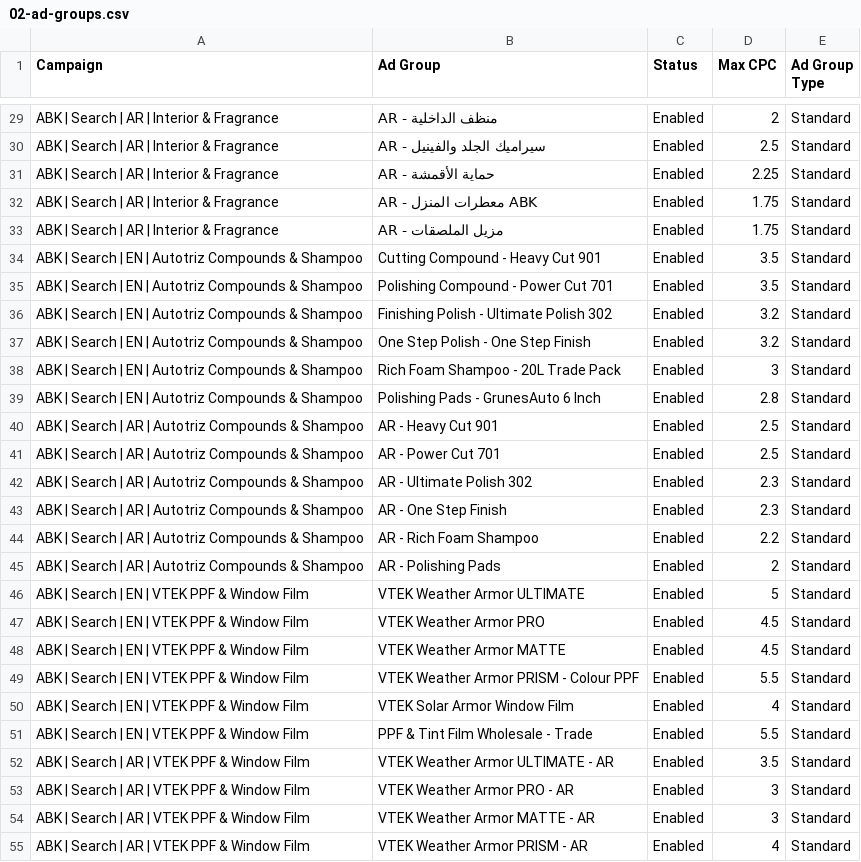
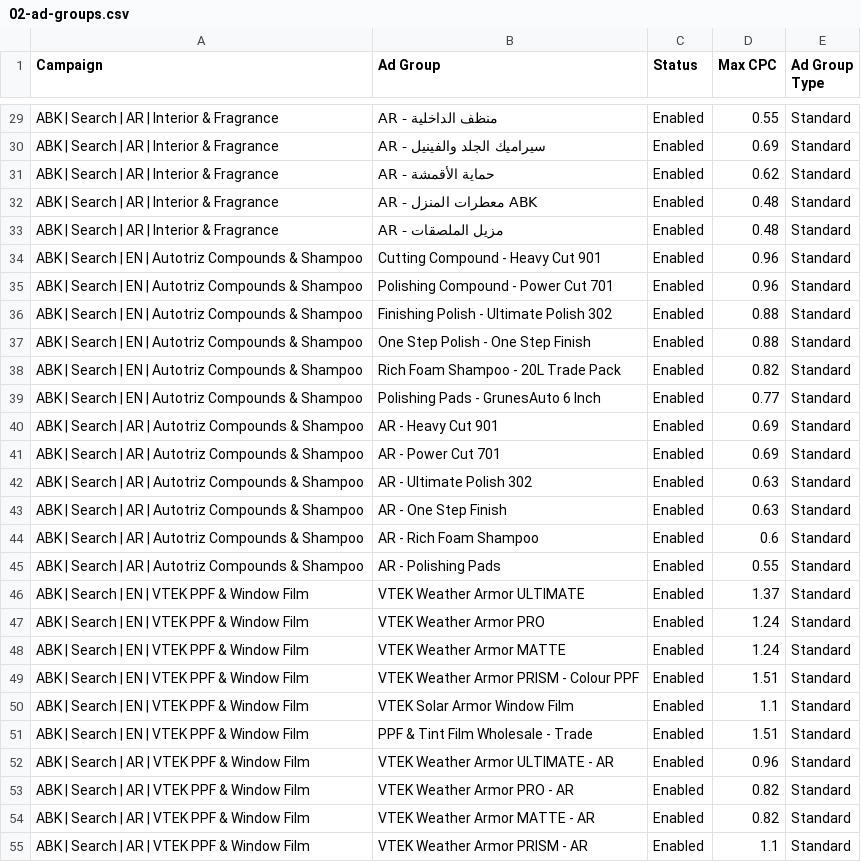
Before and after one commit to ammanabbasi/Qatar-website, a CSV file: marketing/google-ads/import/02-ad-groups.csv, drawn as a sheet; only a part is shown, gaps mark what is left out; the diff covers the shown part only; the diff names each change by its address in the sheet, - before the commit and + after, or states it on an @@ line.

```diff
--- a/marketing/google-ads/import/02-ad-groups.csv
+++ b/marketing/google-ads/import/02-ad-groups.csv
-D29 (Max CPC): 2
+D29 (Max CPC): 0.55
-D30 (Max CPC): 2.5
+D30 (Max CPC): 0.69
-D31 (Max CPC): 2.25
+D31 (Max CPC): 0.62
-D32:D33 (Max CPC): 1.75
+D32:D33 (Max CPC): 0.48
-D34:D35 (Max CPC): 3.5
+D34:D35 (Max CPC): 0.96
-D36:D37 (Max CPC): 3.2
+D36:D37 (Max CPC): 0.88
-D38 (Max CPC): 3
+D38 (Max CPC): 0.82
-D39 (Max CPC): 2.8
+D39 (Max CPC): 0.77
-D40:D41 (Max CPC): 2.5
+D40:D41 (Max CPC): 0.69
-D42:D43 (Max CPC): 2.3
+D42:D43 (Max CPC): 0.63
-D44 (Max CPC): 2.2
+D44 (Max CPC): 0.6
-D45 (Max CPC): 2
+D45 (Max CPC): 0.55
-D46 (Max CPC): 5
+D46 (Max CPC): 1.37
-D47:D48 (Max CPC): 4.5
+D47:D48 (Max CPC): 1.24
-D49 (Max CPC): 5.5
+D49 (Max CPC): 1.51
-D50 (Max CPC): 4
+D50 (Max CPC): 1.1
-D51 (Max CPC): 5.5
+D51 (Max CPC): 1.51
-D52 (Max CPC): 3.5
+D52 (Max CPC): 0.96
-D53:D54 (Max CPC): 3
+D53:D54 (Max CPC): 0.82
-D55 (Max CPC): 4
+D55 (Max CPC): 1.1
```
Also changed, not shown: 43 edited cells elsewhere in this file, marketing/google-ads/campaign-settings.csv, marketing/google-ads/import/01-campaigns.csv, 2 other files.
